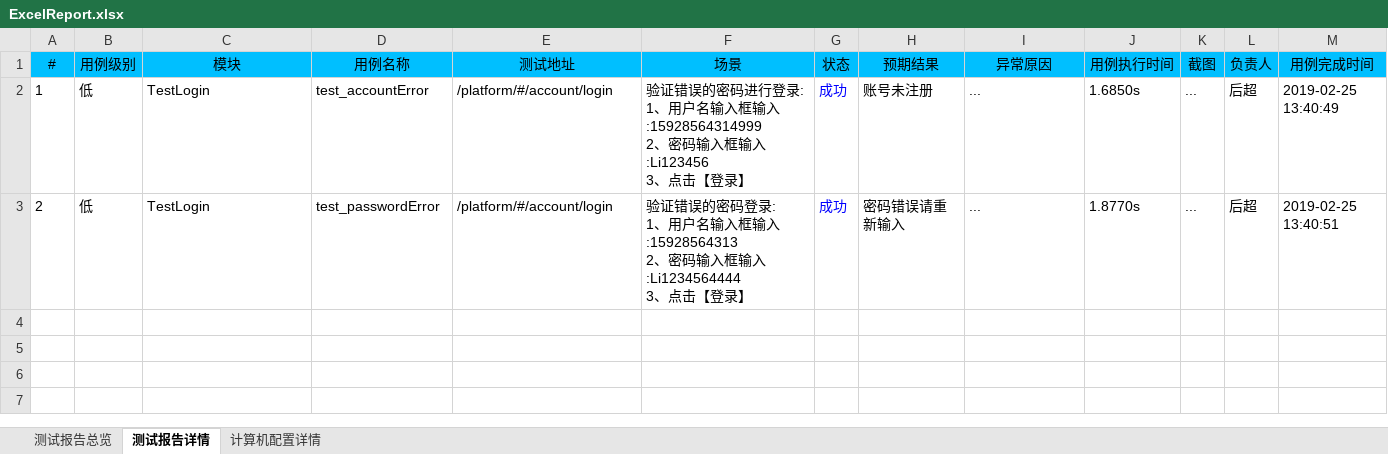
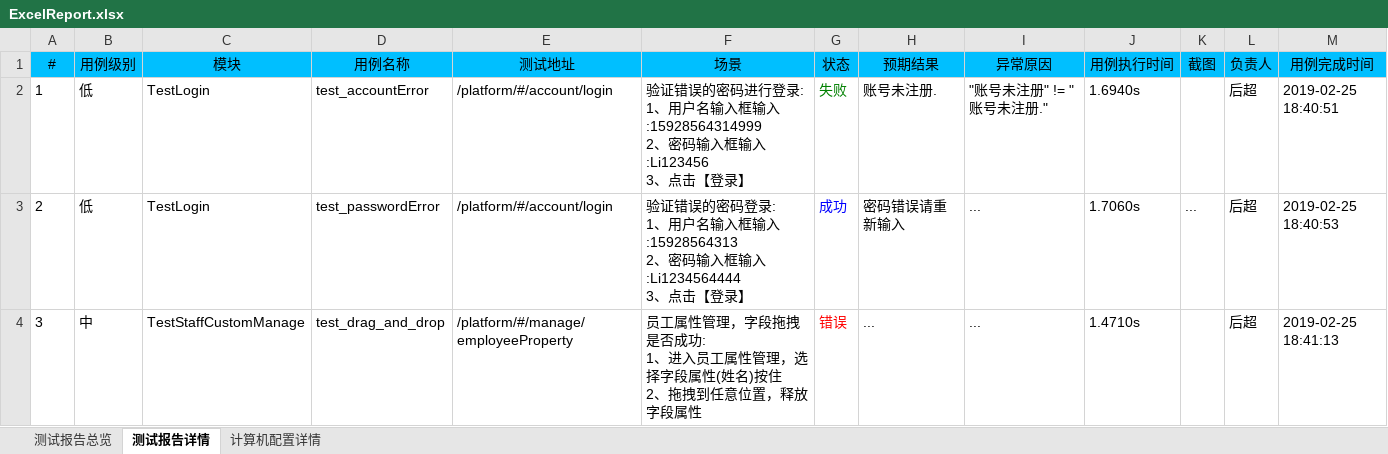
Before and after one commit to houc/MyCode, an Excel workbook: report/ExcelReport.xlsx, sheet 测试报告详情, drawn as a sheet; values as stored, in another font and other column widths than the file's, no borders; charts and pictures not drawn; ↵ is a line break in a cell; the diff names each change by its address in the sheet, - before the commit and + after, or states it on an @@ line.

```diff
--- a/report/ExcelReport.xlsx (sheet 测试报告详情)
+++ b/report/ExcelReport.xlsx (sheet 测试报告详情)
-G2 (状态): 成功
+G2 (状态): 失败
-G2 text colour: #0000FF
+G2 text colour: #008000
-H2 (预期结果): 账号未注册
+H2 (预期结果): 账号未注册.
-I2 (异常原因): ...
+I2 (异常原因): "账号未注册" != "账号未注册."
-J2 (用例执行时间): 1.6850s
+J2 (用例执行时间): 1.6940s
-K2 (截图): ...
+K2 (截图): (empty)
-M2 (用例完成时间): 2019-02-25 13:40:49
+M2 (用例完成时间): 2019-02-25 18:40:51
-J3 (用例执行时间): 1.8770s
+J3 (用例执行时间): 1.7060s
-M3 (用例完成时间): 2019-02-25 13:40:51
+M3 (用例完成时间): 2019-02-25 18:40:53
+row 4: 3 | 中 | TestStaffCustomManage | test_drag_and_drop | /platform/#/manage/employeeProperty | 员工属性管理，字段拖拽是否成功: ↵ 1、进入员工属性管理，选择字段属性(姓名)按住 ↵ 2、拖拽到任意位置，释放字段属性 | 错误 | ... | ... | 1.4710s |  | 后超 | 2019-02-25 18:41:13
```
Also changed, not shown: sheet 计算机配置详情, charts or pictures, 8 other files.
